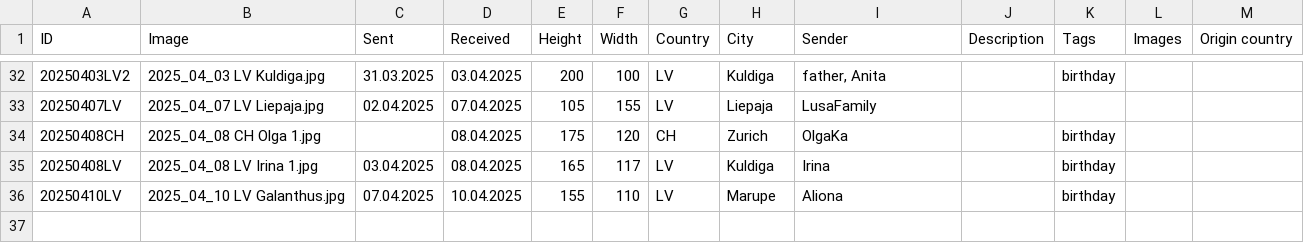
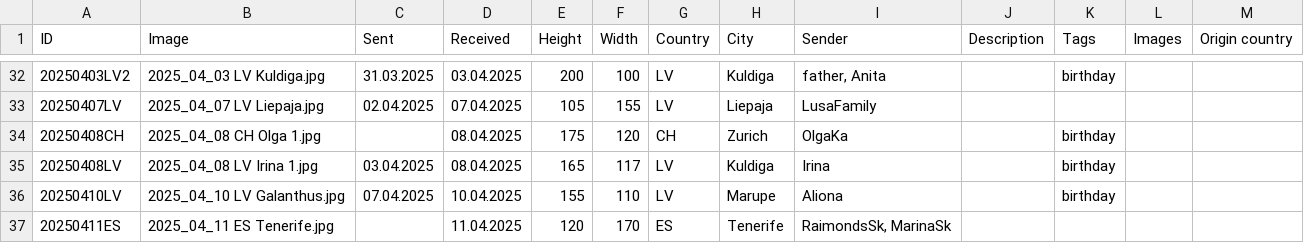
Before and after one commit to KarinaCher/collection, a TSV file: src/main/resources/Postcard collection - 2025.tsv, drawn as a sheet; only a part is shown, gaps mark what is left out.

```diff
--- a/src/main/resources/Postcard collection - 2025.tsv
+++ b/src/main/resources/Postcard collection - 2025.tsv
@@ -36 +36,2 @@ ID	Image	Sent	Received	Height	Width	Country	City	Sender	Description	Tags	Images
 20250410LV	2025_04_10 LV Galanthus.jpg	07.04.2025	10.04.2025	155	110	LV	Marupe	Aliona		birthday		
+20250411ES	2025_04_11 ES Tenerife.jpg		11.04.2025	120	170	ES	Tenerife	RaimondsSk, MarinaSk				
```
Also changed, not shown: 3 other files.
